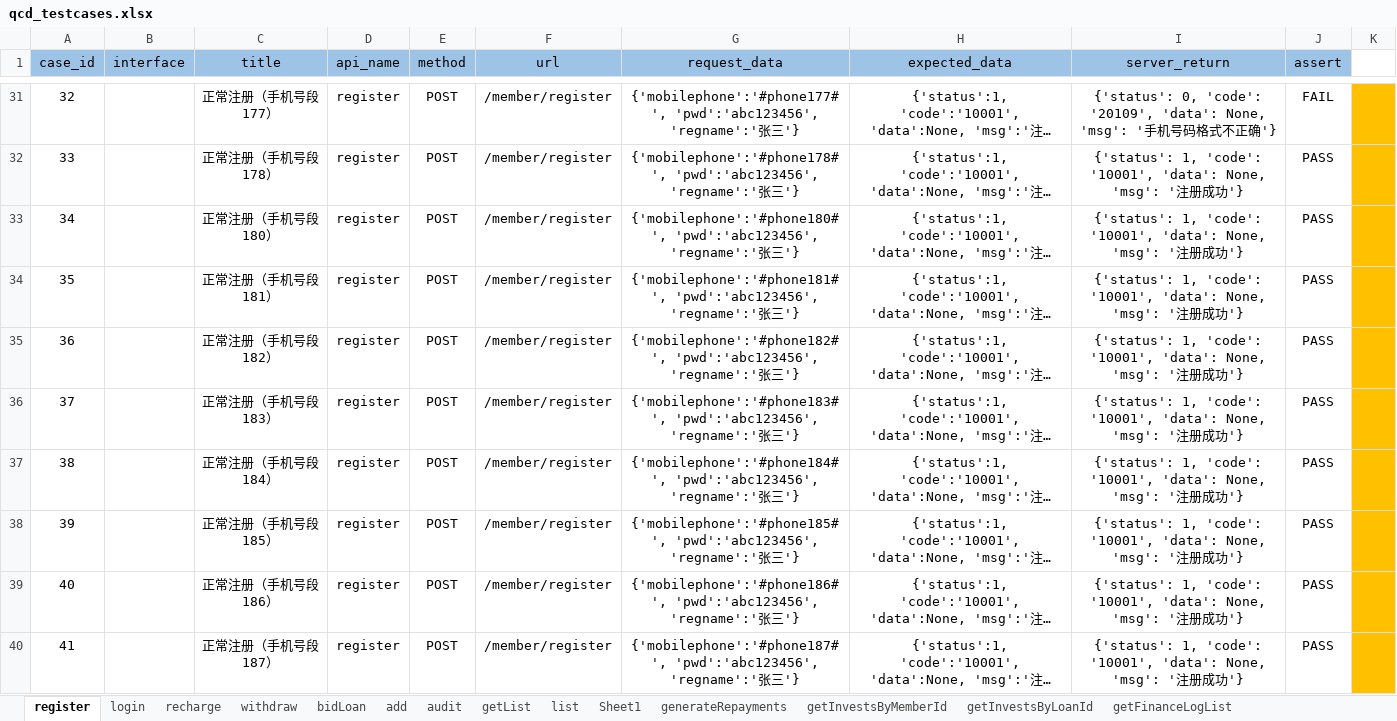
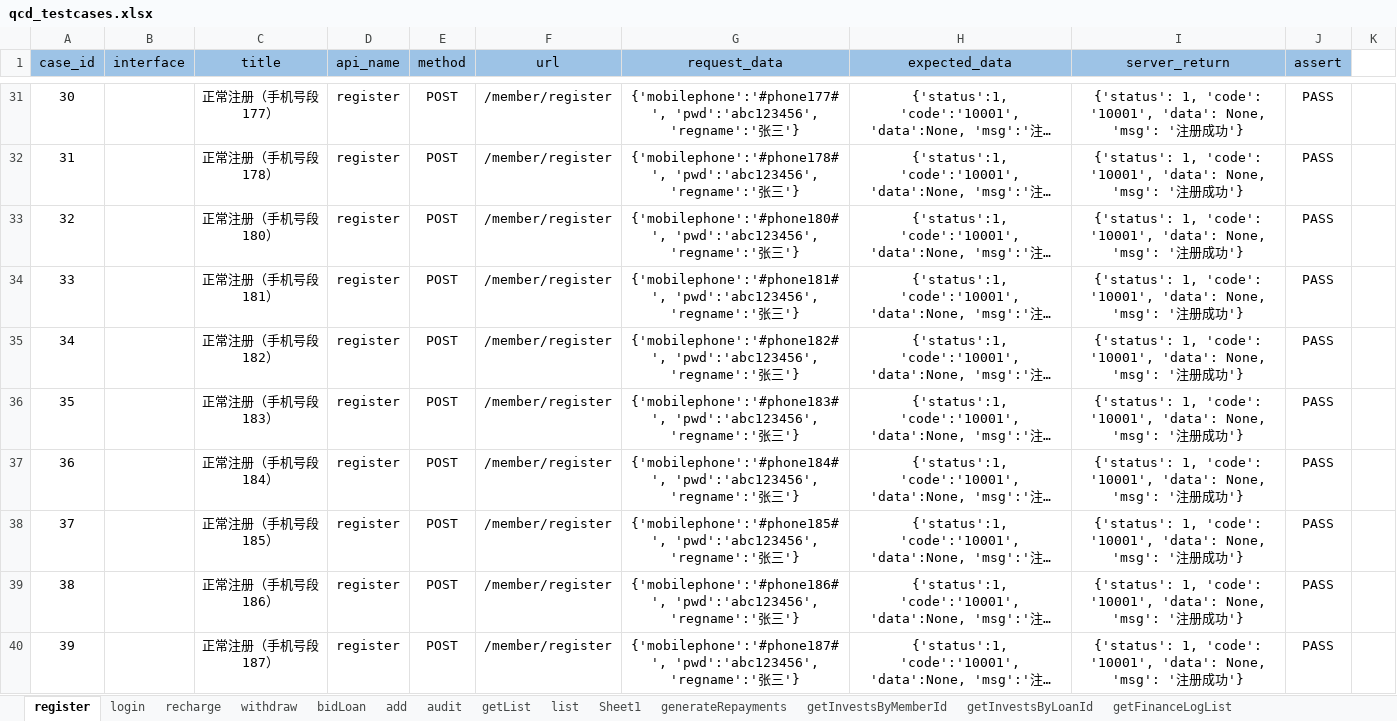
Before and after one commit to 2020668/api_test_tencent_cloud, an Excel workbook: data/qcd_testcases.xlsx, sheet register, drawn as a sheet; only a part is shown, gaps mark what is left out; long unchanged cells end in …; values as stored, in another font and other column widths than the file's, no borders; conditional formats not drawn; the diff covers the shown part only; the diff names each change by its address in the sheet, - before the commit and + after, or states it on an @@ line.

```diff
--- a/data/qcd_testcases.xlsx (sheet register)
+++ b/data/qcd_testcases.xlsx (sheet register)
@@ column A (case_id) renumbered between rows 4 and 55 @@
-I31 (server_return): {'status': 0, 'code': '20109', 'data': None, 'msg': '手机号码格式不正确'}
+I31 (server_return): {'status': 1, 'code': '10001', 'data': None, 'msg': '注册成功'}
-J31 (assert): FAIL
+J31 (assert): PASS
-K31:K40 fill: #FFC000
+K31:K40 fill: none
```
Also changed, not shown: 2 removed rows, 27 edited cells and cell formats elsewhere in this sheet, sheet login, sheet recharge, sheet withdraw, 9 other files.
